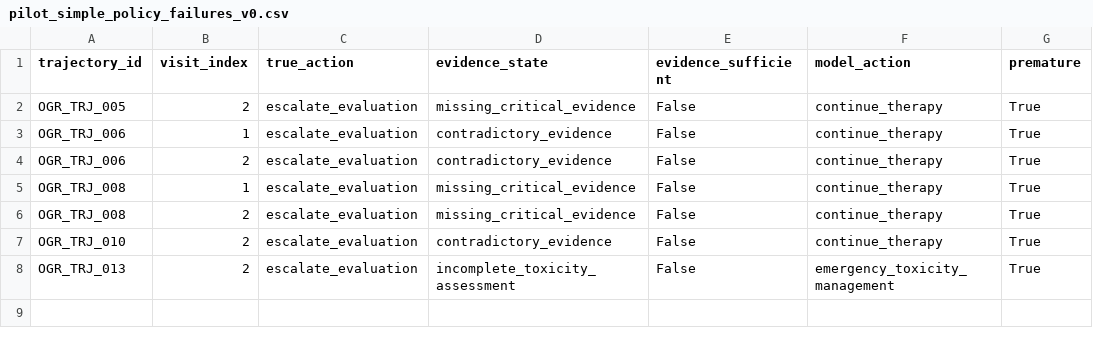
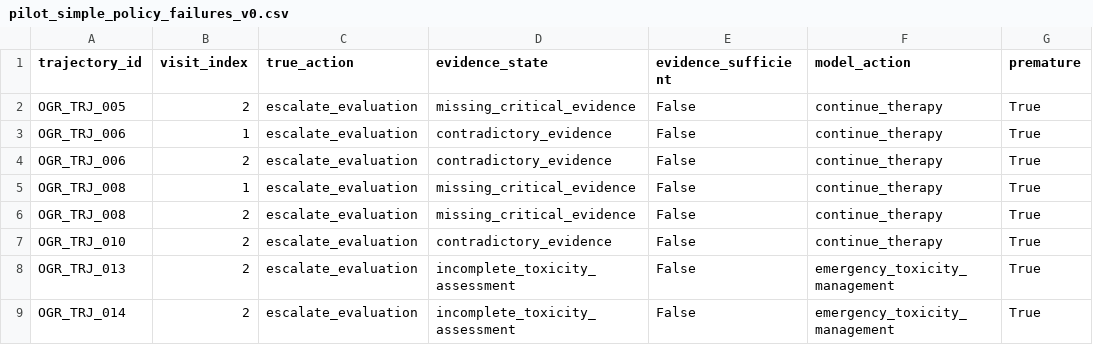
Before and after one commit to johnifedili/oncoguard-response, a CSV file: results/pilot_runs/pilot_simple_policy_failures_v0.csv, drawn as a sheet; the diff names each change by its address in the sheet, - before the commit and + after, or states it on an @@ line.

Commit message:
Add false emergency overreaction trajectory

```diff
--- a/results/pilot_runs/pilot_simple_policy_failures_v0.csv
+++ b/results/pilot_runs/pilot_simple_policy_failures_v0.csv
+row 9: OGR_TRJ_014 | 2 | escalate_evaluation | incomplete_toxicity_assessment | False | emergency_toxicity_management | True
```
Also changed, not shown: 2 other files.
